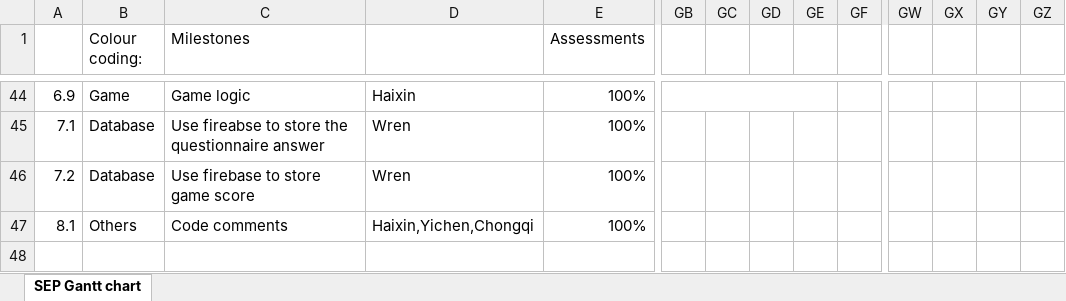
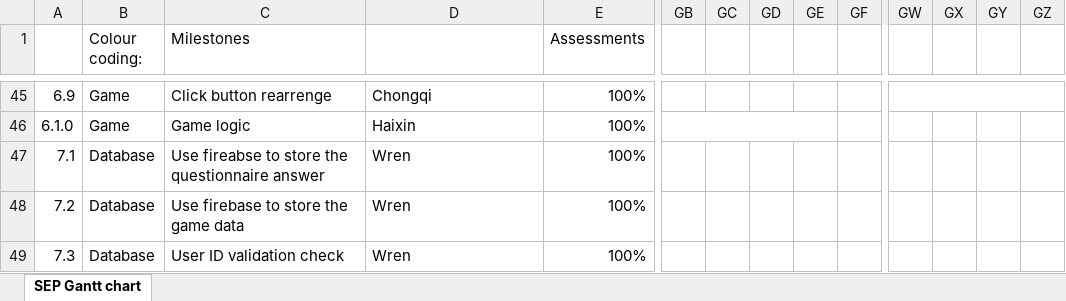
Before and after one commit to spe-uob/RewardProcessingAppPublic, an Excel workbook: RewardProcessinApp Gantt chart.xlsx, sheet SEP Gantt chart, drawn as a sheet; only a part is shown, gaps mark what is left out; values as stored, in another font and other column widths than the file's, no cell formats; removed rows and columns are numbered as before the commit, all else as after; rows hold the shown columns only; the diff covers the shown part only; the diff names each change by its address in the sheet, - before the commit and + after, or states it on an @@ line.

Commit message:
gantt chart update

```diff
--- a/RewardProcessinApp Gantt chart.xlsx (sheet SEP Gantt chart)
+++ b/RewardProcessinApp Gantt chart.xlsx (sheet SEP Gantt chart)
-C45 (Milestones): Game logic
+C45 (Milestones): Click button rearrenge
-D45: Haixin
+D45: Chongqi
-GB44:GE44 merged
-GF44:GL44 merged
+GW45:GZ45 merged
+row 46: 6.1.0 | Game | Game logic | Haixin | 100%
-C48 (Milestones): Use firebase to store game score
+C48 (Milestones): Use firebase to store the game data
-row 47: 8.1 | Others | Code comments | Haixin,Yichen,Chongqi | 100%
+row 49: 7.3 | Database | User ID validation check | Wren | 100%
```
Also changed, not shown: 1 added row, 13 edited cells and merged cells elsewhere in this sheet, cell formats.
